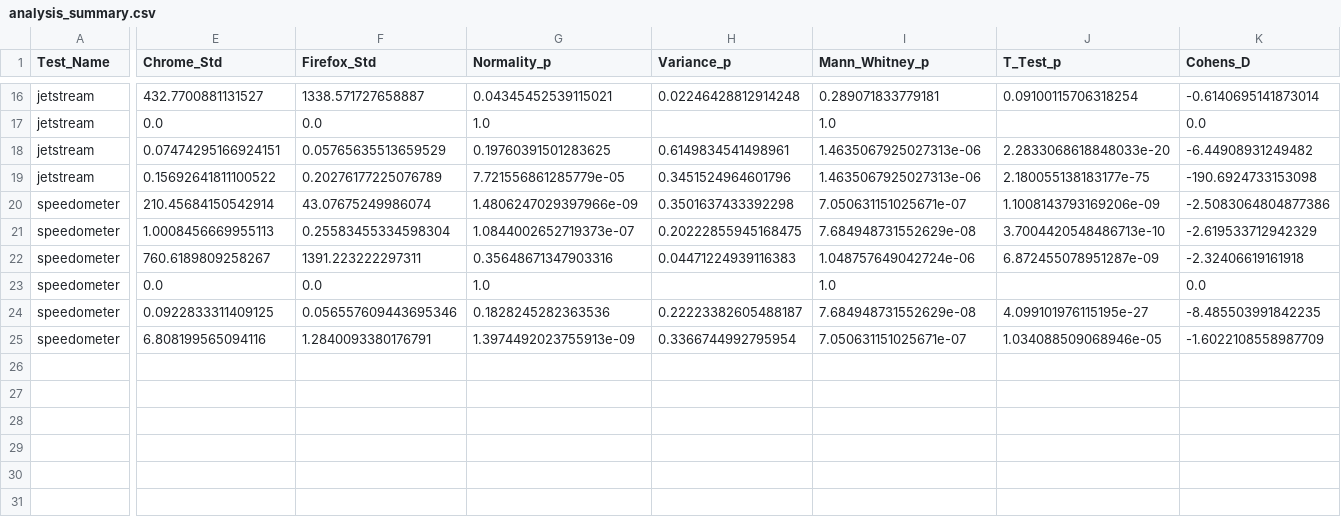
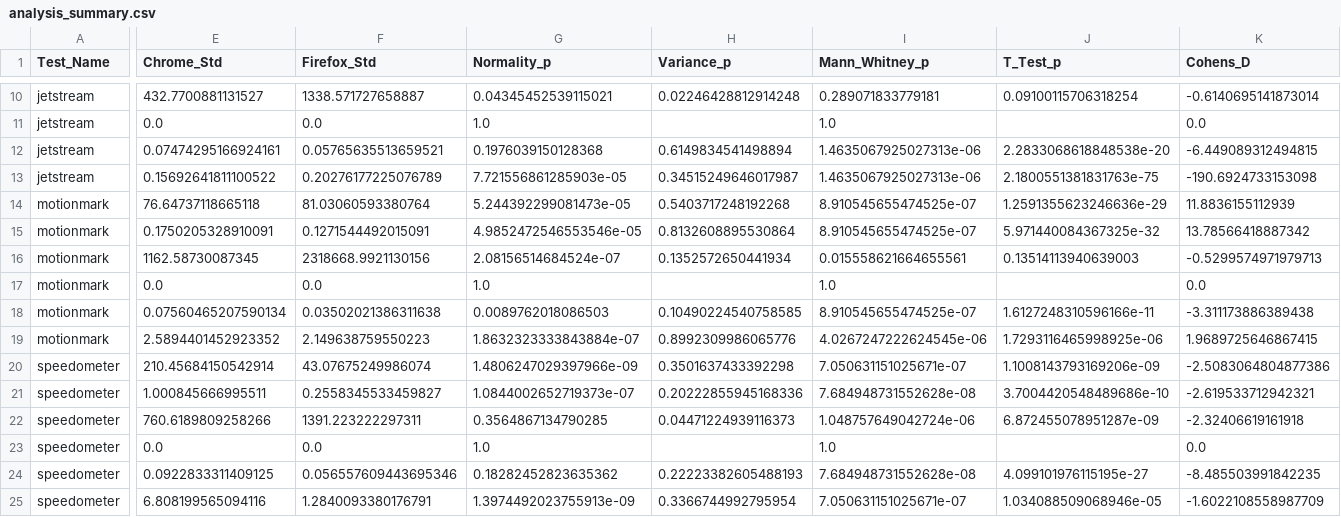
Before and after one commit to SSE-Group-5/browser-bench, a CSV file: linux/analysis_summary.csv, drawn as a sheet; only a part is shown, gaps mark what is left out; addresses are those after the commit; rows hold the shown columns only; the diff covers the shown part only; the diff names each change by its address in the sheet, - before the commit and + after, or states it on an @@ line.

```diff
--- a/linux/analysis_summary.csv
+++ b/linux/analysis_summary.csv
-E12 (Chrome_Std): 0.07474295166924151
+E12 (Chrome_Std): 0.07474295166924161
-F12 (Firefox_Std): 0.05765635513659529
+F12 (Firefox_Std): 0.05765635513659521
-G12 (Normality_p): 0.19760391501283625
+G12 (Normality_p): 0.1976039150128368
-H12 (Variance_p): 0.6149834541498961
+H12 (Variance_p): 0.6149834541498894
-J12 (T_Test_p): 2.2833068618848033e-20
+J12 (T_Test_p): 2.2833068618848538e-20
-K12 (Cohens_D): -6.44908931249482
+K12 (Cohens_D): -6.449089312494815
-G13 (Normality_p): 7.721556861285779e-05
+G13 (Normality_p): 7.721556861285903e-05
-H13 (Variance_p): 0.3451524964601796
+H13 (Variance_p): 0.34515249646017987
-J13 (T_Test_p): 2.180055138183177e-75
+J13 (T_Test_p): 2.1800551381831763e-75
+row 14: motionmark | 76.64737118665118 | 81.03060593380764 | 5.244392299081473e-05 | 0.5403717248192268 | 8.910545655474525e-07 | 1.2591355623246636e-29 | 11.8836155112939
+row 15: motionmark | 0.1750205328910091 | 0.1271544492015091 | 4.9852472546553546e-05 | 0.8132608895530864 | 8.910545655474525e-07 | 5.971440084367325e-32 | 13.78566418887342
+row 16: motionmark | 1162.58730087345 | 2318668.9921130156 | 2.08156514684524e-07 | 0.1352572650441934 | 0.015558621664655561 | 0.13514113940639003 | -0.5299574971979713
@@ row 5 moved to row 17: motionmark @@
+row 18: motionmark | 0.07560465207590134 | 0.03502021386311638 | 0.0089762018086503 | 0.10490224540758585 | 8.910545655474525e-07 | 1.6127248310596166e-11 | -3.311173886389438
+row 19: motionmark | 2.5894401452923352 | 2.149638759550223 | 1.8632323333843884e-07 | 0.8992309986065776 | 4.0267247222624545e-06 | 1.7293116465998925e-06 | 1.9689725646867415
-E21 (Chrome_Std): 1.0008456669955113
+E21 (Chrome_Std): 1.000845666995511
-F21 (Firefox_Std): 0.25583455334598304
+F21 (Firefox_Std): 0.2558345533459827
-H21 (Variance_p): 0.20222855945168475
+H21 (Variance_p): 0.20222855945168336
-I21 (Mann_Whitney_p): 7.684948731552629e-08
+I21 (Mann_Whitney_p): 7.684948731552628e-08
-J21 (T_Test_p): 3.7004420548486713e-10
+J21 (T_Test_p): 3.7004420548489686e-10
-K21 (Cohens_D): -2.619533712942329
+K21 (Cohens_D): -2.619533712942321
-E22 (Chrome_Std): 760.6189809258267
+E22 (Chrome_Std): 760.6189809258266
-G22 (Normality_p): 0.35648671347903316
+G22 (Normality_p): 0.3564867134790285
-H22 (Variance_p): 0.04471224939116383
+H22 (Variance_p): 0.04471224939116373
-G24 (Normality_p): 0.1828245282363536
+G24 (Normality_p): 0.18282452823635362
-H24 (Variance_p): 0.22223382605488187
+H24 (Variance_p): 0.22223382605488193
-I24 (Mann_Whitney_p): 7.684948731552629e-08
+I24 (Mann_Whitney_p): 7.684948731552628e-08
```
Also changed, not shown: 5 removed rows and 35 edited cells elsewhere in this file, macOs/analysis_summary.csv, windows/analysis_summary.csv, 44 other files.
